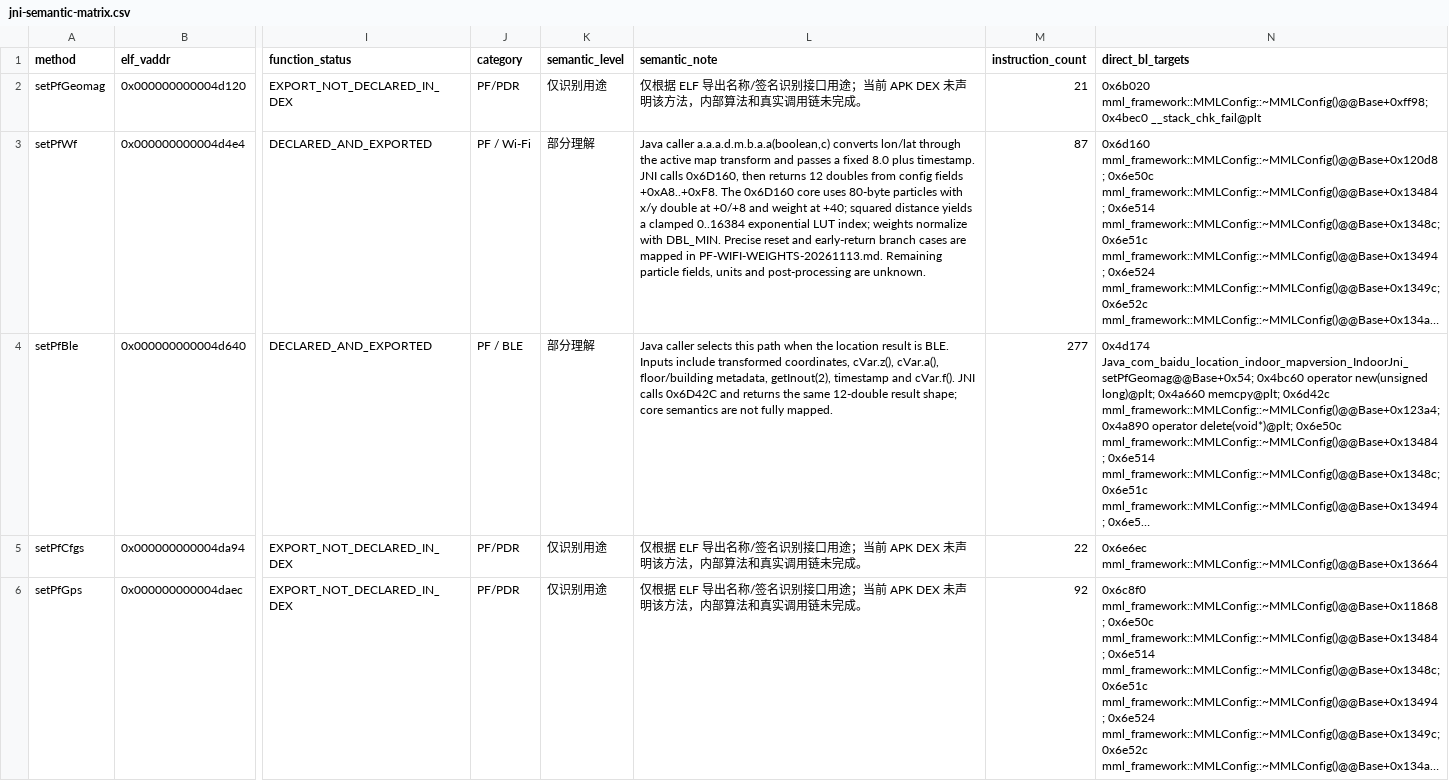
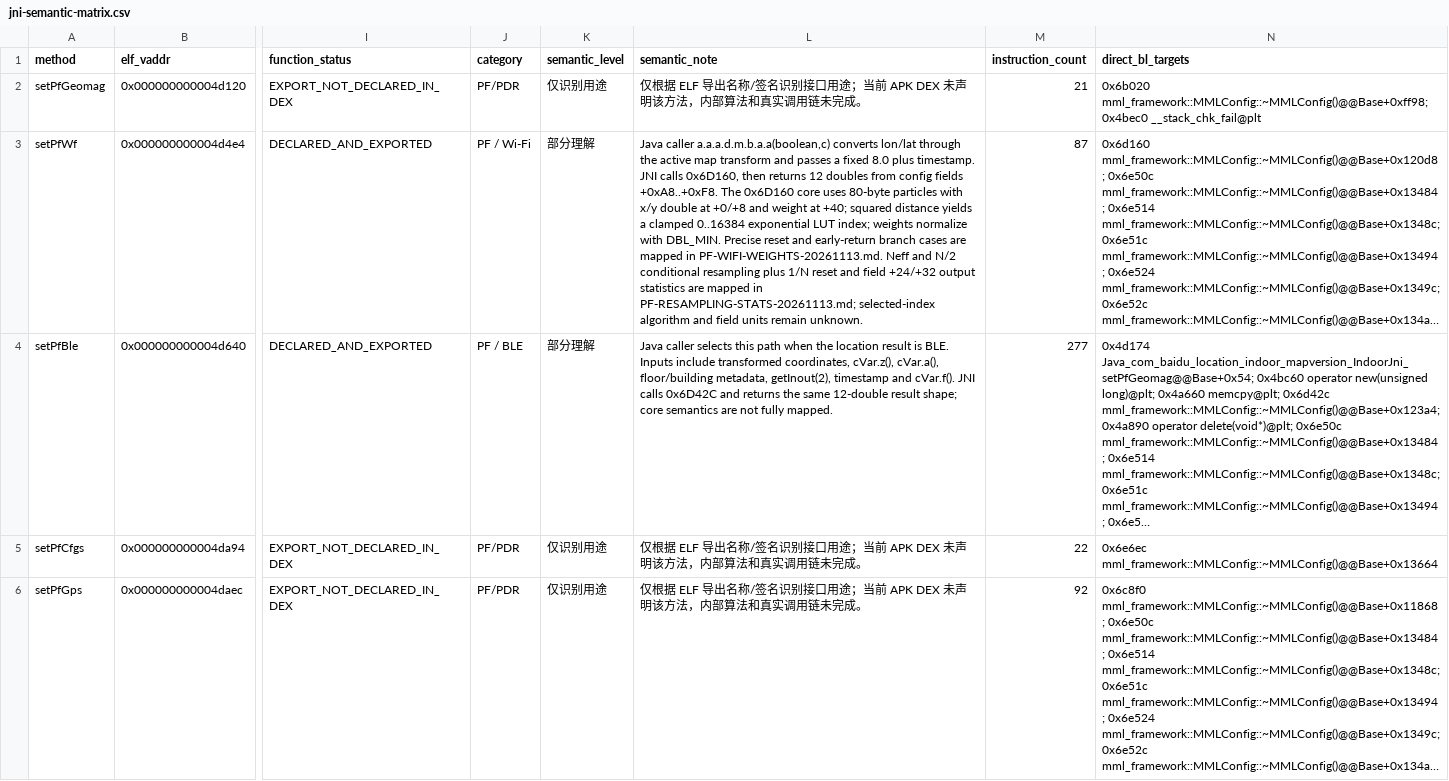
Before and after one commit to Fuck-GH-Admin/FUCKSystemHelper, a CSV file: analysis/malware/workstreams/01-libindoor/jni-semantic-matrix.csv, drawn as a sheet; only a part is shown, gaps mark what is left out; long unchanged cells end in …; the diff names each change by its address in the sheet, - before the commit and + after, or states it on an @@ line.

Commit message:
audit(libindoor): align JNI generator and evidence matrix with resampling result

```diff
--- a/analysis/malware/workstreams/01-libindoor/jni-semantic-matrix.csv
+++ b/analysis/malware/workstreams/01-libindoor/jni-semantic-matrix.csv
-L3 (semantic_note): …in PF-WIFI-WEIGHTS-20261113.md. Remaining particle fields, units and post-processing are unknown.
+L3 (semantic_note): …in PF-WIFI-WEIGHTS-20261113.md. Neff and N/2 conditional resampling plus 1/N reset and field +24/+32 output statistics are mapped in PF-RESAMPLING-STATS-20261113.md; selected-index algorithm and field units remain unknown.
```
